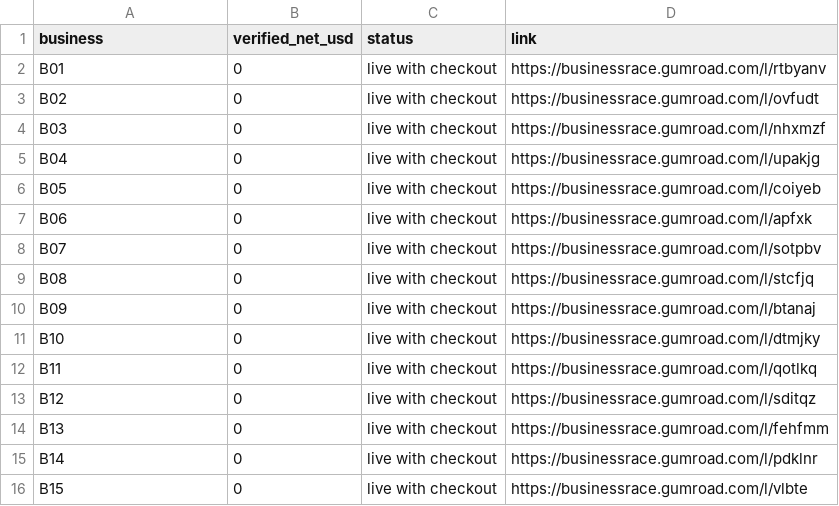
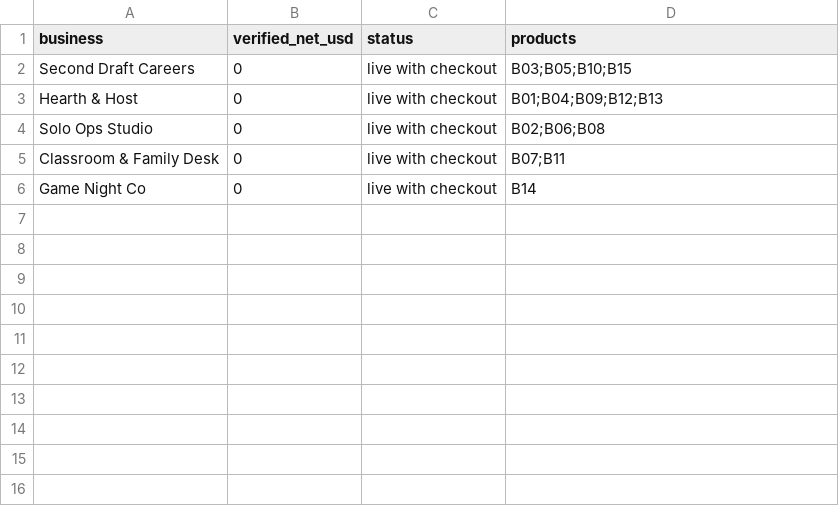
Before and after one commit to jon-forgeio/Business-Project-Race, a CSV file: race/scoreboard.csv, drawn as a sheet.

```diff
--- a/race/scoreboard.csv
+++ b/race/scoreboard.csv
@@ -1,16 +1,6 @@
-business,verified_net_usd,status,link
-B01,0,live with checkout,https://businessrace.gumroad.com/l/rtbyanv
-B02,0,live with checkout,https://businessrace.gumroad.com/l/ovfudt
-B03,0,live with checkout,https://businessrace.gumroad.com/l/nhxmzf
-B04,0,live with checkout,https://businessrace.gumroad.com/l/upakjg
-B05,0,live with checkout,https://businessrace.gumroad.com/l/coiyeb
-B06,0,live with checkout,https://businessrace.gumroad.com/l/apfxk
-B07,0,live with checkout,https://businessrace.gumroad.com/l/sotpbv
-B08,0,live with checkout,https://businessrace.gumroad.com/l/stcfjq
-B09,0,live with checkout,https://businessrace.gumroad.com/l/btanaj
-B10,0,live with checkout,https://businessrace.gumroad.com/l/dtmjky
-B11,0,live with checkout,https://businessrace.gumroad.com/l/qotlkq
-B12,0,live with checkout,https://businessrace.gumroad.com/l/sditqz
-B13,0,live with checkout,https://businessrace.gumroad.com/l/fehfmm
-B14,0,live with checkout,https://businessrace.gumroad.com/l/pdklnr
-B15,0,live with checkout,https://businessrace.gumroad.com/l/vlbte
+business,verified_net_usd,status,products
+Second Draft Careers,0,live with checkout,B03;B05;B10;B15
+Hearth & Host,0,live with checkout,B01;B04;B09;B12;B13
+Solo Ops Studio,0,live with checkout,B02;B06;B08
+Classroom & Family Desk,0,live with checkout,B07;B11
+Game Night Co,0,live with checkout,B14
```
Also changed, not shown: 15 other files.
